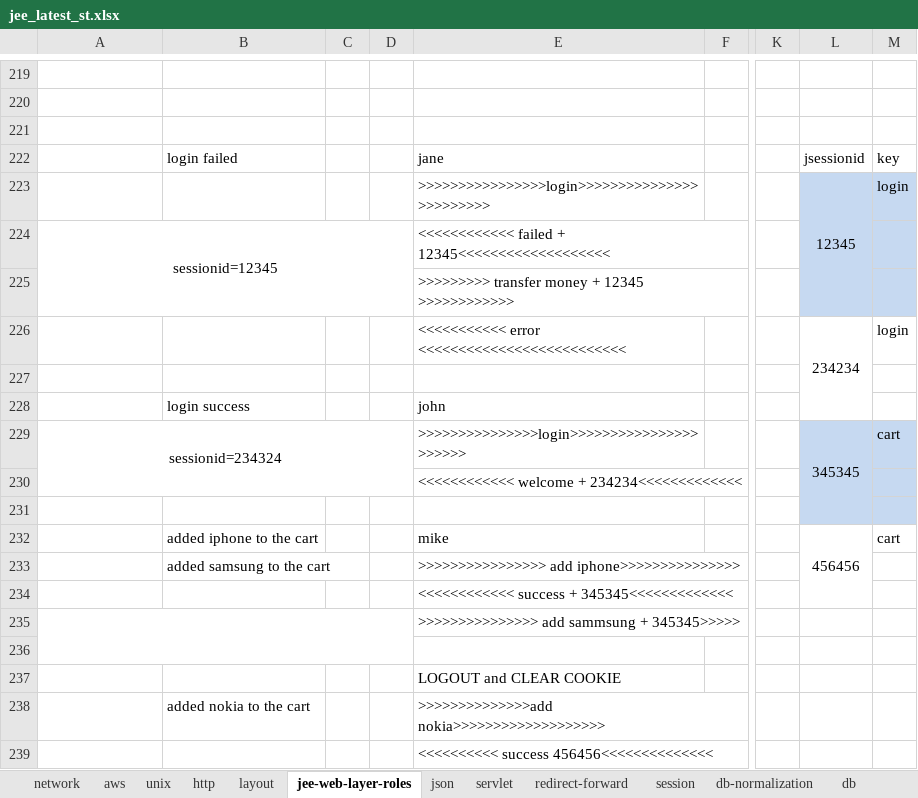
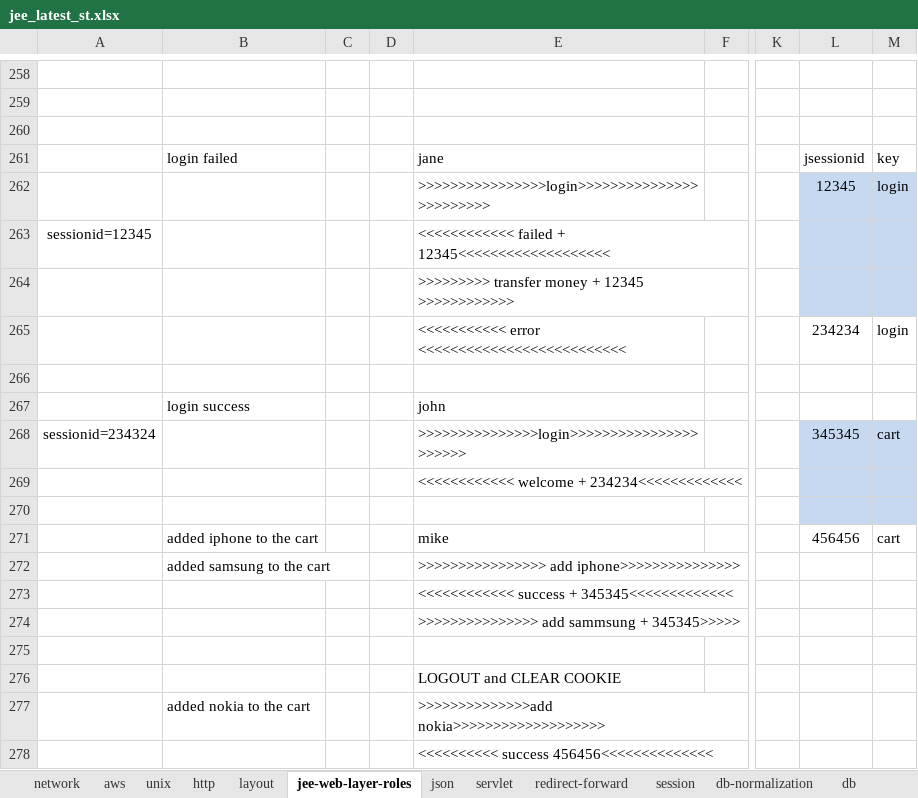
Before and after one commit to thinkcodegravity/nov24jee, an Excel workbook: jee_latest_st.xlsx, sheet jee-web-layer-roles, drawn as a sheet; only a part is shown, gaps mark what is left out; values as stored, in another font and other column widths than the file's, no borders; removed rows and columns are numbered as before the commit, all else as after; the diff covers the shown part only; the diff names each change by its address in the sheet, - before the commit and + after, or states it on an @@ line.

```diff
--- a/jee_latest_st.xlsx (sheet jee-web-layer-roles)
+++ b/jee_latest_st.xlsx (sheet jee-web-layer-roles)
-L223:L225 merged
-A224:D225 merged
-L226:L228 merged
-A229:D230 merged
-L229:L231 merged
-L232:L234 merged
-A235:D236 merged
```
Also changed, not shown: 115 added rows, 12 removed rows, 6 edited cells and merged cells elsewhere in this sheet, 12 other files.
